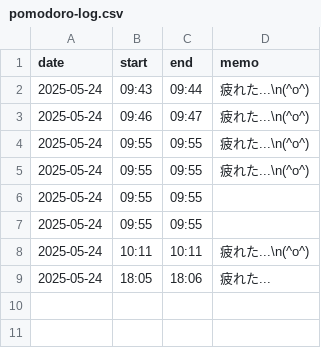
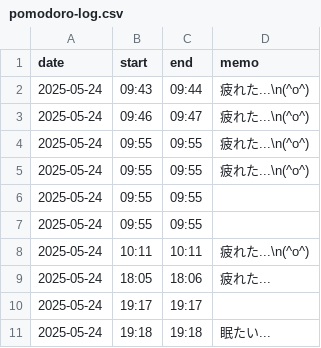
Before and after one commit to Mekann2904/obsidian-widget-board-plugin, a CSV file: logs/pomodoro-log.csv, drawn as a sheet; the diff names each change by its address in the sheet, - before the commit and + after, or states it on an @@ line.

```diff
--- a/logs/pomodoro-log.csv
+++ b/logs/pomodoro-log.csv
+row 10: 2025-05-24 | 19:17 | 19:17
+row 11: 2025-05-24 | 19:18 | 19:18 | 眠たい...
```
Also changed, not shown: 1 other file.
